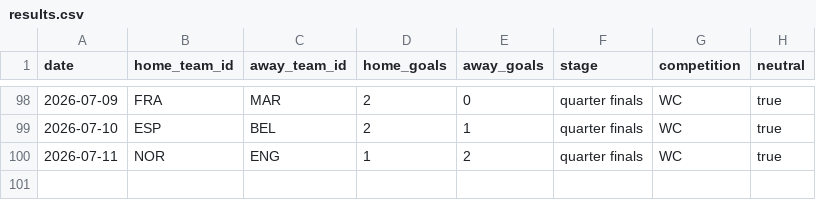
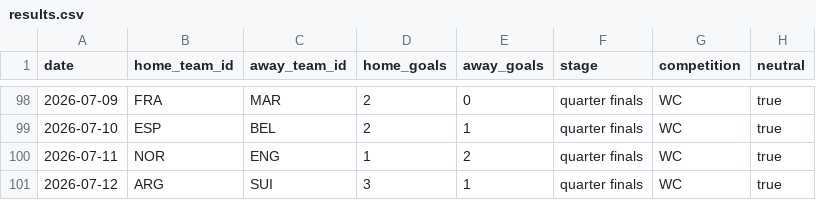
Before and after one commit to camh000/World-cup-predictor, a CSV file: data/results.csv, drawn as a sheet; only a part is shown, gaps mark what is left out; the diff names each change by its address in the sheet, - before the commit and + after, or states it on an @@ line.

Commit message:
Live update: results / closing-line odds

```diff
--- a/data/results.csv
+++ b/data/results.csv
+row 101: 2026-07-12 | ARG | SUI | 3 | 1 | quarter finals | WC | true
```
Also changed, not shown: data/predictions.csv, data/ratings_history.csv, 2 other files.
